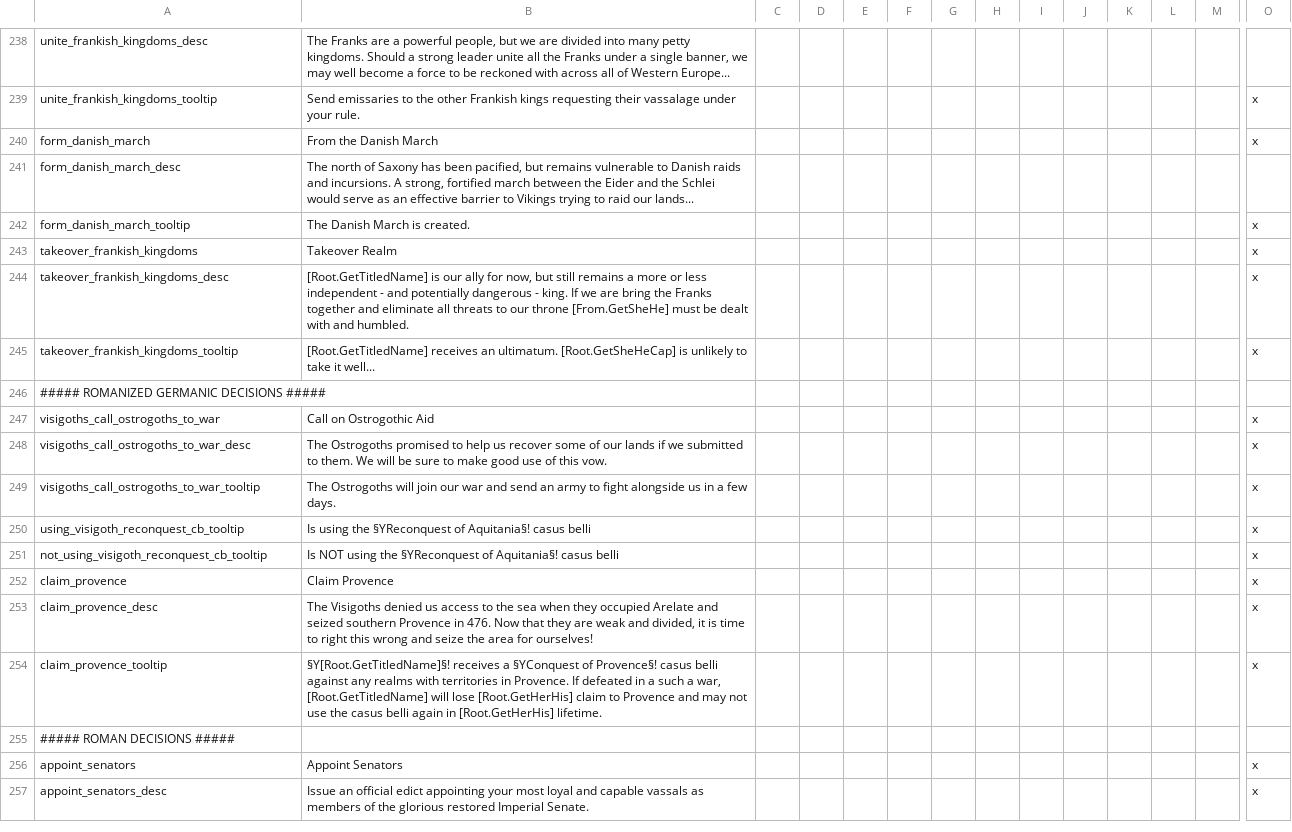
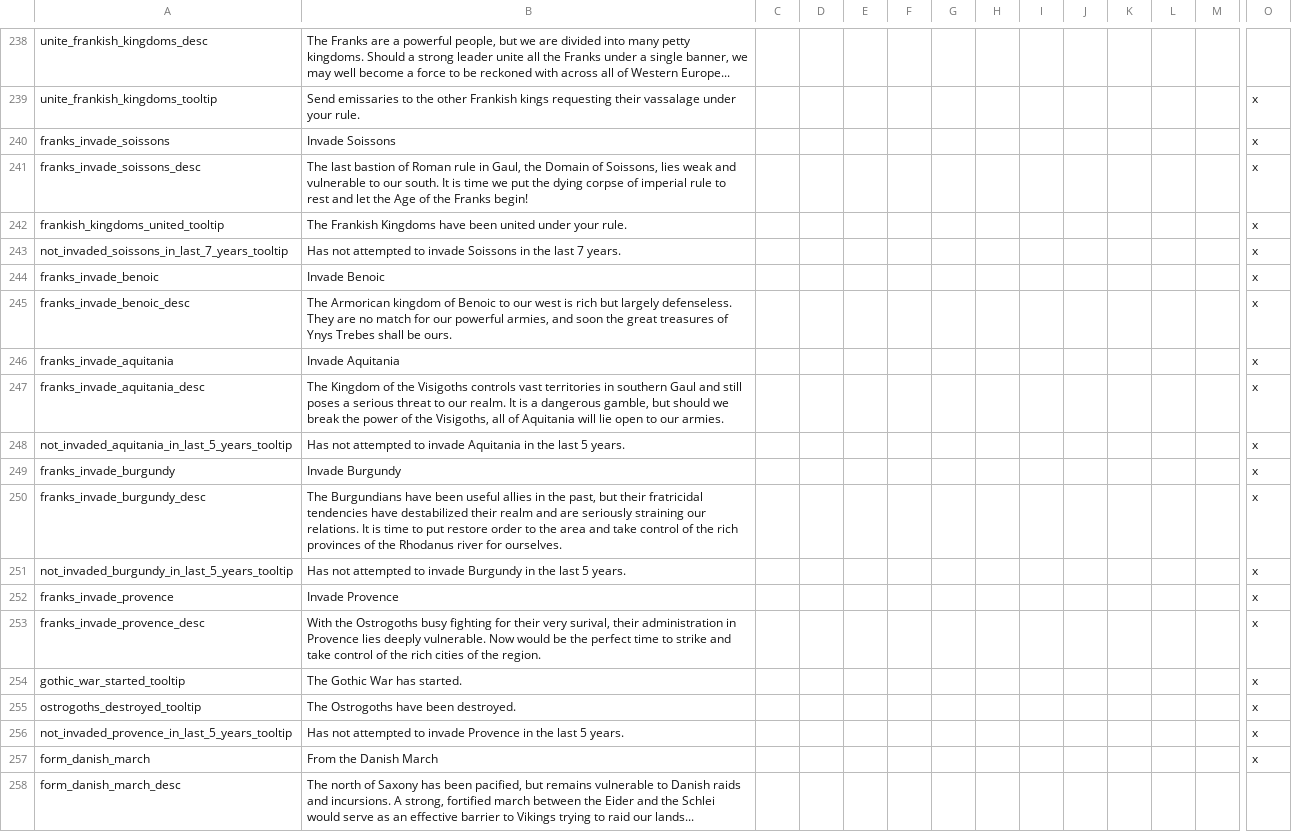
Before and after one commit to DC123456789/Britannia---The-Winter-King, a CSV file: Britannia/localisation/00 Decisions.csv, drawn as a sheet; only a part is shown, gaps mark what is left out; the shorter side is filled out with more unchanged rows; rows hold the shown columns only; the diff names each change by its address in the sheet, - before the commit and + after, or states it on an @@ line.

Commit message:
- Frankish invasion events are now triggered by decision for human players - Added decision/event for Frankish invasion of Provence after the start of the Gothic War

```diff
--- a/Britannia/localisation/00 Decisions.csv
+++ b/Britannia/localisation/00 Decisions.csv
+row 240: franks_invade_soissons | Invade Soissons |  |  |  |  |  |  |  |  |  |  |  | x
+row 241: franks_invade_soissons_desc | The last bastion of Roman rule in Gaul, the Domain of Soissons, lies weak and vulnerable to our south. It is time we put the dying corpse of imperial rule to rest and let the Age of the Franks begin! |  |  |  |  |  |  |  |  |  |  |  | x
+row 242: frankish_kingdoms_united_tooltip | The Frankish Kingdoms have been united under your rule. |  |  |  |  |  |  |  |  |  |  |  | x
+row 243: not_invaded_soissons_in_last_7_years_tooltip | Has not attempted to invade Soissons in the last 7 years. |  |  |  |  |  |  |  |  |  |  |  | x
+row 244: franks_invade_benoic | Invade Benoic |  |  |  |  |  |  |  |  |  |  |  | x
+row 245: franks_invade_benoic_desc | The Armorican kingdom of Benoic to our west is rich but largely defenseless. They are no match for our powerful armies, and soon the great treasures of Ynys Trebes shall be ours. |  |  |  |  |  |  |  |  |  |  |  | x
+row 246: franks_invade_aquitania | Invade Aquitania |  |  |  |  |  |  |  |  |  |  |  | x
+row 247: franks_invade_aquitania_desc | The Kingdom of the Visigoths controls vast territories in southern Gaul and still poses a serious threat to our realm. It is a dangerous gamble, but should we break the power of the Visigoths, all of Aquitania will lie open to our armies. |  |  |  |  |  |  |  |  |  |  |  | x
+row 248: not_invaded_aquitania_in_last_5_years_tooltip | Has not attempted to invade Aquitania in the last 5 years. |  |  |  |  |  |  |  |  |  |  |  | x
+row 249: franks_invade_burgundy | Invade Burgundy |  |  |  |  |  |  |  |  |  |  |  | x
+row 250: franks_invade_burgundy_desc | The Burgundians have been useful allies in the past, but their fratricidal tendencies have destabilized their realm and are seriously straining our relations. It is time to put restore order to the area and take control of the rich provinces of the Rhodanus river for ourselves. |  |  |  |  |  |  |  |  |  |  |  | x
+row 251: not_invaded_burgundy_in_last_5_years_tooltip | Has not attempted to invade Burgundy in the last 5 years. |  |  |  |  |  |  |  |  |  |  |  | x
+row 252: franks_invade_provence | Invade Provence |  |  |  |  |  |  |  |  |  |  |  | x
+row 253: franks_invade_provence_desc | With the Ostrogoths busy fighting for their very surival, their administration in Provence lies deeply vulnerable. Now would be the perfect time to strike and take control of the rich cities of the region. |  |  |  |  |  |  |  |  |  |  |  | x
+row 254: gothic_war_started_tooltip | The Gothic War has started. |  |  |  |  |  |  |  |  |  |  |  | x
+row 255: ostrogoths_destroyed_tooltip | The Ostrogoths have been destroyed. |  |  |  |  |  |  |  |  |  |  |  | x
+row 256: not_invaded_provence_in_last_5_years_tooltip | Has not attempted to invade Provence in the last 5 years. |  |  |  |  |  |  |  |  |  |  |  | x
```
Also changed, not shown: Britannia/localisation/00 Events - Storyline.csv, Britannia/localisation/00 Modifiers.csv, 12 other files.
